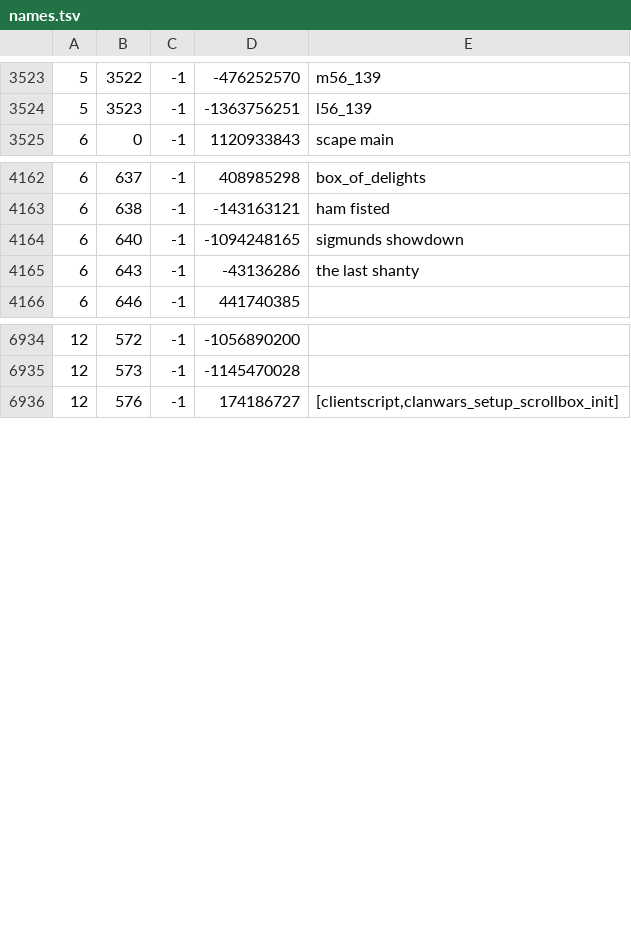
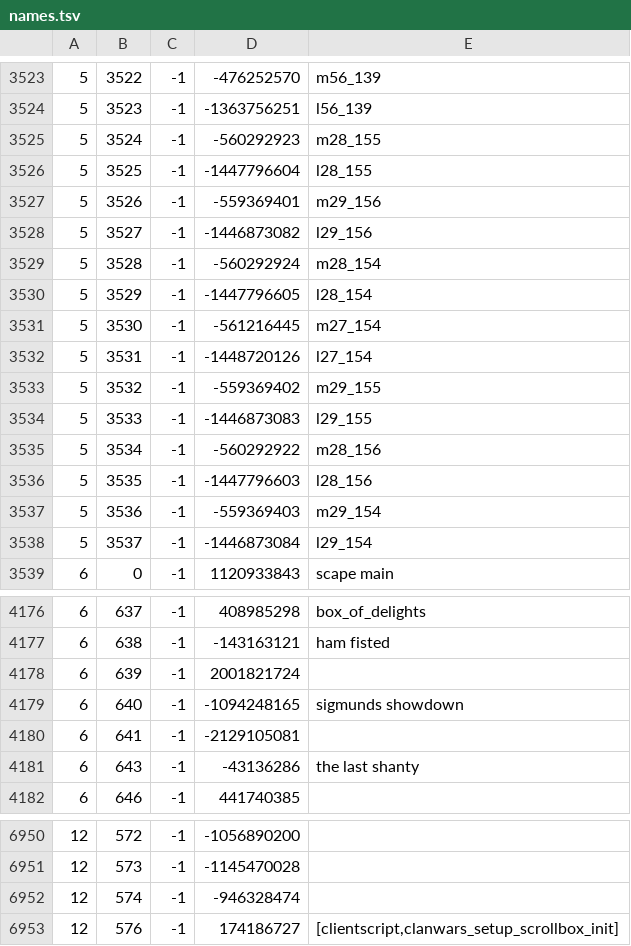
Before and after one commit to RuneStar/cache-names, a TSV file: names.tsv, drawn as a sheet; only a part is shown, gaps mark what is left out.

```diff
--- a/names.tsv
+++ b/names.tsv
@@ -3524,2 +3524,16 @@
 5	3523	-1	-1363756251	l56_139
+5	3524	-1	-560292923	m28_155
+5	3525	-1	-1447796604	l28_155
+5	3526	-1	-559369401	m29_156
+5	3527	-1	-1446873082	l29_156
+5	3528	-1	-560292924	m28_154
+5	3529	-1	-1447796605	l28_154
+5	3530	-1	-561216445	m27_154
+5	3531	-1	-1448720126	l27_154
+5	3532	-1	-559369402	m29_155
+5	3533	-1	-1446873083	l29_155
+5	3534	-1	-560292922	m28_156
+5	3535	-1	-1447796603	l28_156
+5	3536	-1	-559369403	m29_154
+5	3537	-1	-1446873084	l29_154
 6	0	-1	1120933843	scape main
@@ -4163,3 +4177,5 @@
 6	638	-1	-143163121	ham fisted
+6	639	-1	2001821724	
 6	640	-1	-1094248165	sigmunds showdown
+6	641	-1	-2129105081	
 6	643	-1	-43136286	the last shanty
@@ -6935,2 +6951,3 @@
 12	573	-1	-1145470028	
+12	574	-1	-946328474	
 12	576	-1	174186727	[clientscript,clanwars_setup_scrollbox_init]
```
Also changed, not shown: name-hashes.tsv.
